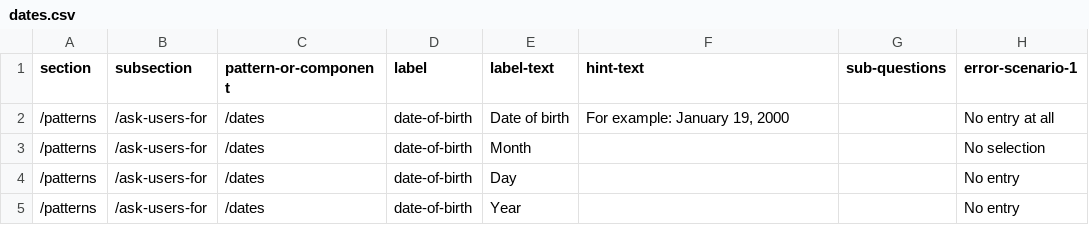
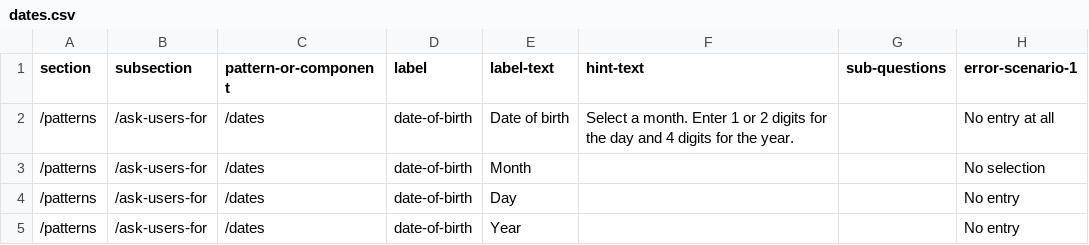
Before and after one commit to department-of-veterans-affairs/vets-design-system-documentation, a CSV file: src/_data/content/patterns/ask-users-for/dates.csv, drawn as a sheet; only a part is shown; the diff names each change by its address in the sheet, - before the commit and + after, or states it on an @@ line.

Commit message:
Update memorable date hint text

```diff
--- a/src/_data/content/patterns/ask-users-for/dates.csv
+++ b/src/_data/content/patterns/ask-users-for/dates.csv
-F2 (hint-text): For example: January 19, 2000
+F2 (hint-text): Select a month. Enter 1 or 2 digits for the day and 4 digits for the year.
```
Also changed, not shown: 5 other files.
